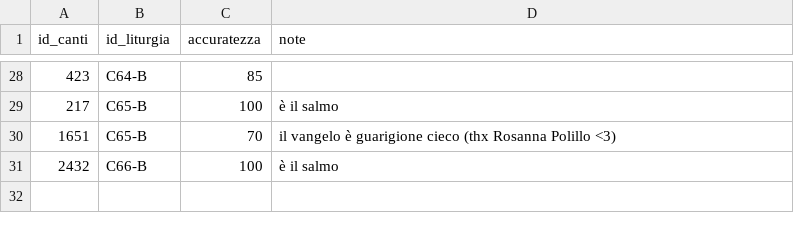
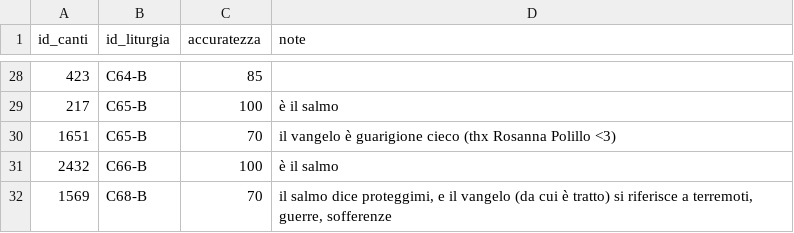
Before and after one commit to dennisangemi/hildegard, a CSV file: data/manually_selected.csv, drawn as a sheet; only a part is shown, gaps mark what is left out.

```diff
--- a/data/manually_selected.csv
+++ b/data/manually_selected.csv
@@ -31 +31,2 @@ id_canti,id_liturgia,accuratezza,note
 2432,C66-B,100,è il salmo
+1569,C68-B,70,"il salmo dice proteggimi, e il vangelo (da cui è tratto) si riferisce a terremoti, guerre, sofferenze"
```
Also changed, not shown: data/suggerimenti-20241117.csv, data/suggeriti-top20-latest.csv, 6 other files.
